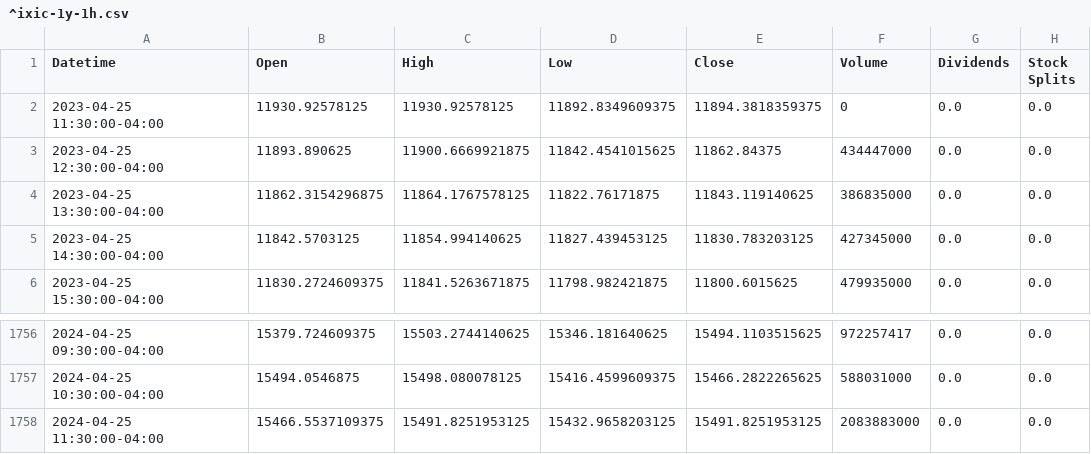
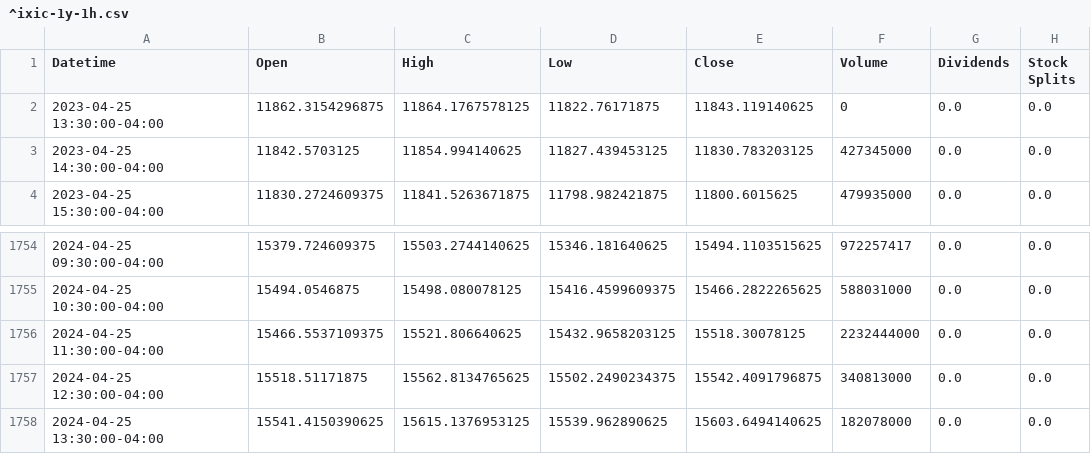
Before and after one commit to andrewchaa/trading-strategies, a CSV file: data/^ixic-1y-1h.csv, drawn as a sheet; only a part is shown, gaps mark what is left out.

```diff
--- a/data/^ixic-1y-1h.csv
+++ b/data/^ixic-1y-1h.csv
@@ -1,5 +1,3 @@
 Datetime,Open,High,Low,Close,Volume,Dividends,Stock Splits
-2023-04-25 11:30:00-04:00,11930.92578125,11930.92578125,11892.8349609375,11894.3818359375,0,0.0,0.0
-2023-04-25 12:30:00-04:00,11893.890625,11900.6669921875,11842.4541015625,11862.84375,434447000,0.0,0.0
-2023-04-25 13:30:00-04:00,11862.3154296875,11864.1767578125,11822.76171875,11843.119140625,386835000,0.0,0.0
+2023-04-25 13:30:00-04:00,11862.3154296875,11864.1767578125,11822.76171875,11843.119140625,0,0.0,0.0
 2023-04-25 14:30:00-04:00,11842.5703125,11854.994140625,11827.439453125,11830.783203125,427345000,0.0,0.0
@@ -1757,2 +1755,4 @@ Datetime,Open,High,Low,Close,Volume,Dividends,Stock Splits
 2024-04-25 10:30:00-04:00,15494.0546875,15498.080078125,15416.4599609375,15466.2822265625,588031000,0.0,0.0
-2024-04-25 11:30:00-04:00,15466.5537109375,15491.8251953125,15432.9658203125,15491.8251953125,2083883000,0.0,0.0
+2024-04-25 11:30:00-04:00,15466.5537109375,15521.806640625,15432.9658203125,15518.30078125,2232444000,0.0,0.0
+2024-04-25 12:30:00-04:00,15518.51171875,15562.8134765625,15502.2490234375,15542.4091796875,340813000,0.0,0.0
+2024-04-25 13:30:00-04:00,15541.4150390625,15615.1376953125,15539.962890625,15603.6494140625,182078000,0.0,0.0
```
Also changed, not shown: 2 other files.
